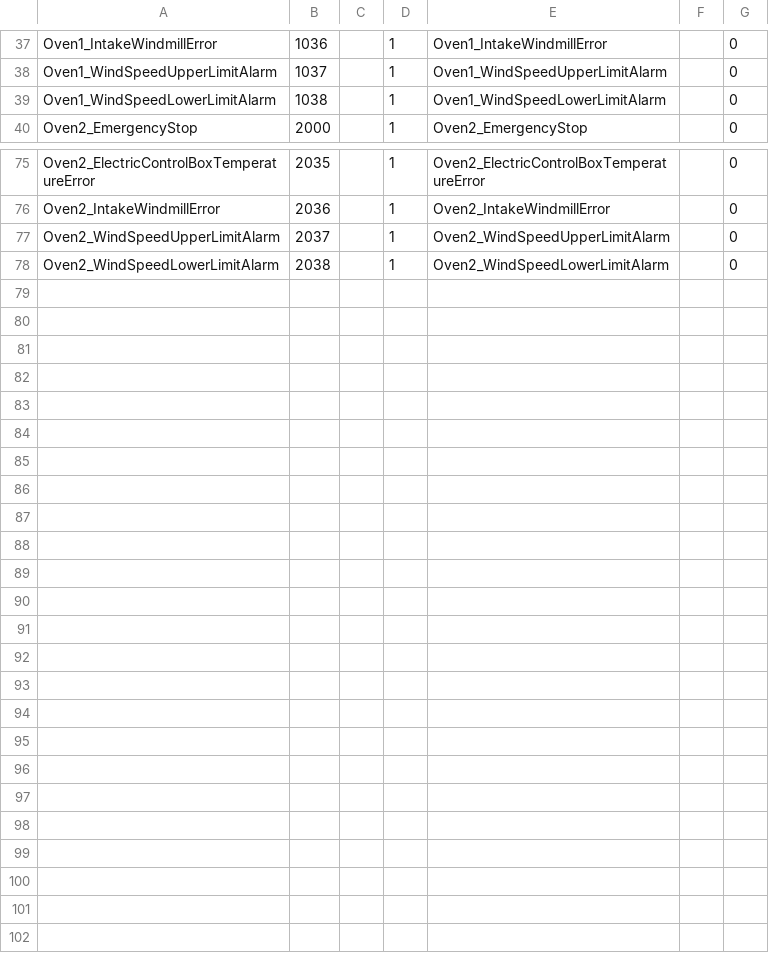
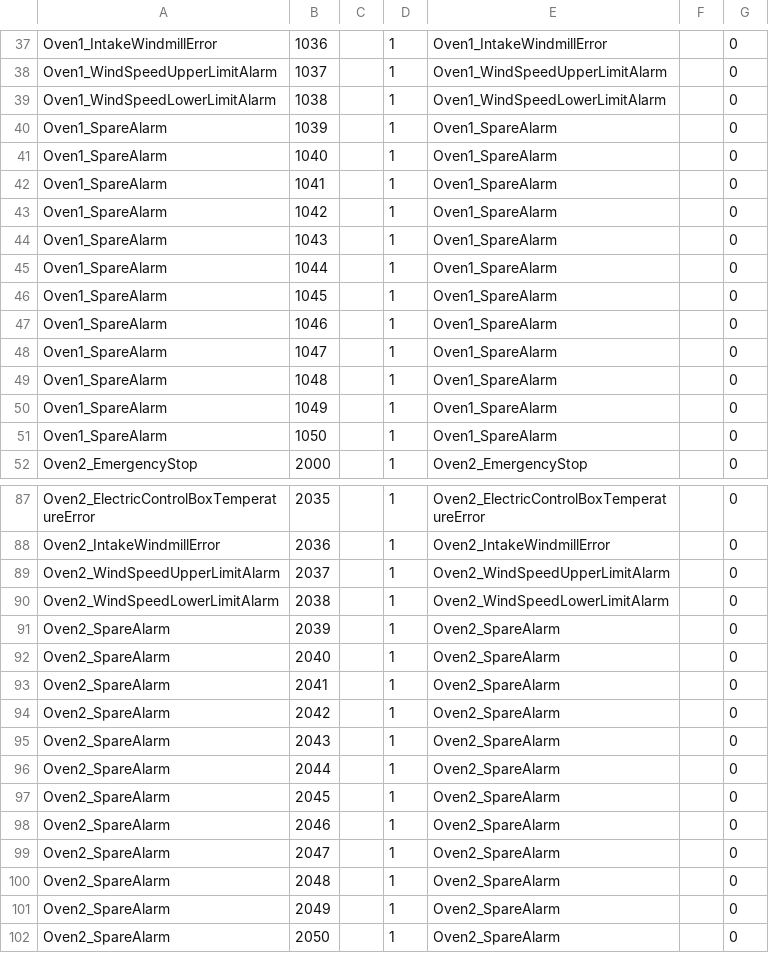
Before and after one commit to Liaotzuchun/GPGRC_MultiPLCs, a CSV file: GPGO_MultiPLCs/Documents/EqpAlarm.csv, drawn as a sheet; only a part is shown, gaps mark what is left out.

Commit message:
20220315

```diff
--- a/GPGO_MultiPLCs/Documents/EqpAlarm.csv
+++ b/GPGO_MultiPLCs/Documents/EqpAlarm.csv
@@ -39,2 +39,14 @@ Oven1_WindSpeedUpperLimitAlarm,1037,,1,Oven1_WindSpeedUpperLimitAlarm,,0
 Oven1_WindSpeedLowerLimitAlarm,1038,,1,Oven1_WindSpeedLowerLimitAlarm,,0
+Oven1_SpareAlarm,1039,,1,Oven1_SpareAlarm,,0
+Oven1_SpareAlarm,1040,,1,Oven1_SpareAlarm,,0
+Oven1_SpareAlarm,1041,,1,Oven1_SpareAlarm,,0
+Oven1_SpareAlarm,1042,,1,Oven1_SpareAlarm,,0
+Oven1_SpareAlarm,1043,,1,Oven1_SpareAlarm,,0
+Oven1_SpareAlarm,1044,,1,Oven1_SpareAlarm,,0
+Oven1_SpareAlarm,1045,,1,Oven1_SpareAlarm,,0
+Oven1_SpareAlarm,1046,,1,Oven1_SpareAlarm,,0
+Oven1_SpareAlarm,1047,,1,Oven1_SpareAlarm,,0
+Oven1_SpareAlarm,1048,,1,Oven1_SpareAlarm,,0
+Oven1_SpareAlarm,1049,,1,Oven1_SpareAlarm,,0
+Oven1_SpareAlarm,1050,,1,Oven1_SpareAlarm,,0
 Oven2_EmergencyStop,2000,,1,Oven2_EmergencyStop,,0
@@ -78 +90,13 @@ Oven2_WindSpeedUpperLimitAlarm,2037,,1,Oven2_WindSpeedUpperLimitAlarm,,0
 Oven2_WindSpeedLowerLimitAlarm,2038,,1,Oven2_WindSpeedLowerLimitAlarm,,0
+Oven2_SpareAlarm,2039,,1,Oven2_SpareAlarm,,0
+Oven2_SpareAlarm,2040,,1,Oven2_SpareAlarm,,0
+Oven2_SpareAlarm,2041,,1,Oven2_SpareAlarm,,0
+Oven2_SpareAlarm,2042,,1,Oven2_SpareAlarm,,0
+Oven2_SpareAlarm,2043,,1,Oven2_SpareAlarm,,0
+Oven2_SpareAlarm,2044,,1,Oven2_SpareAlarm,,0
+Oven2_SpareAlarm,2045,,1,Oven2_SpareAlarm,,0
+Oven2_SpareAlarm,2046,,1,Oven2_SpareAlarm,,0
+Oven2_SpareAlarm,2047,,1,Oven2_SpareAlarm,,0
+Oven2_SpareAlarm,2048,,1,Oven2_SpareAlarm,,0
+Oven2_SpareAlarm,2049,,1,Oven2_SpareAlarm,,0
+Oven2_SpareAlarm,2050,,1,Oven2_SpareAlarm,,0
```
